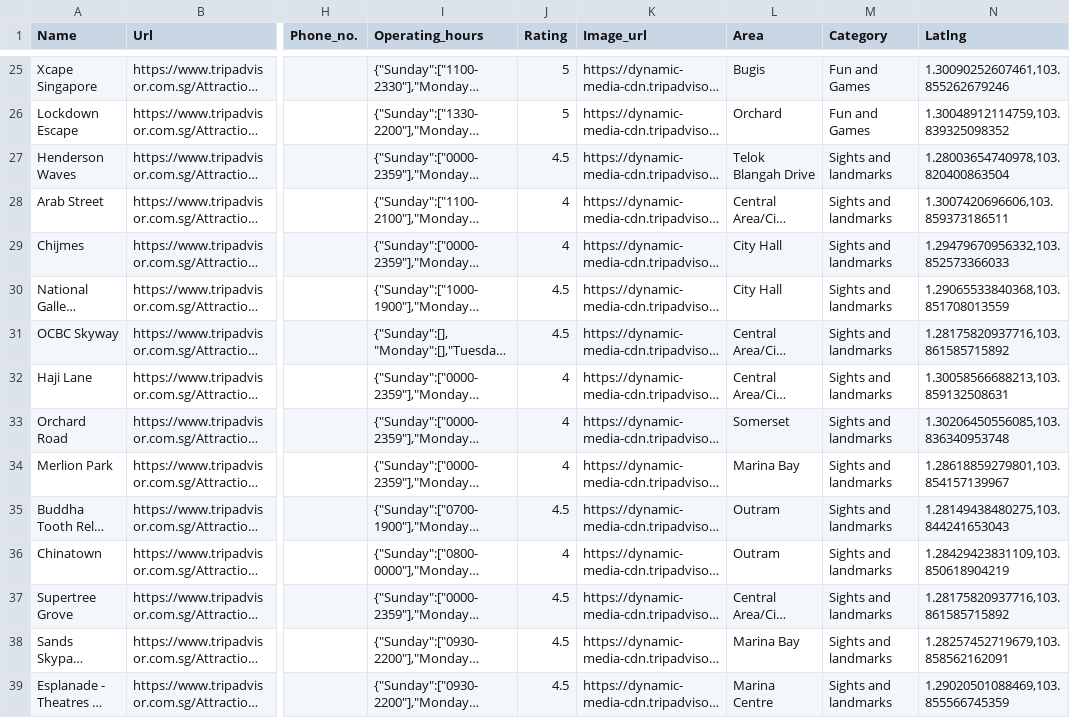
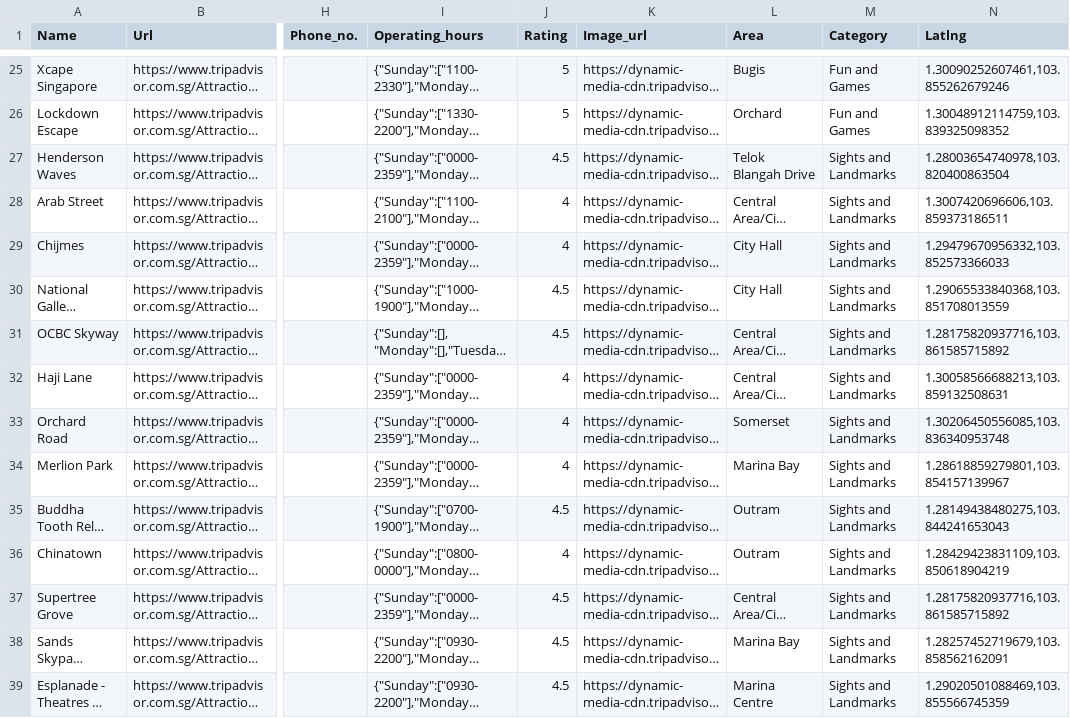
Before and after one commit to yantattan/Redpins-FYP-App, a CSV file: app/src/main/assets/wepapp/csv/webcsv/attractions_info.csv, drawn as a sheet; only a part is shown, gaps mark what is left out; long unchanged cells end in …; the diff covers the shown part only; the diff names each change by its address in the sheet, - before the commit and + after, or states it on an @@ line.

```diff
--- a/app/src/main/assets/wepapp/csv/webcsv/attractions_info.csv
+++ b/app/src/main/assets/wepapp/csv/webcsv/attractions_info.csv
-M27:M39 (Category): Sights and landmarks
+M27:M39 (Category): Sights and Landmarks
```
Also changed, not shown: 12 edited cells elsewhere in this file, app/src/main/assets/wepapp/csv/webcsv/attractions_info_raw.csv, app/src/main/assets/wepapp/csv/webcsv/restaurants_info.csv, 9 other files.
